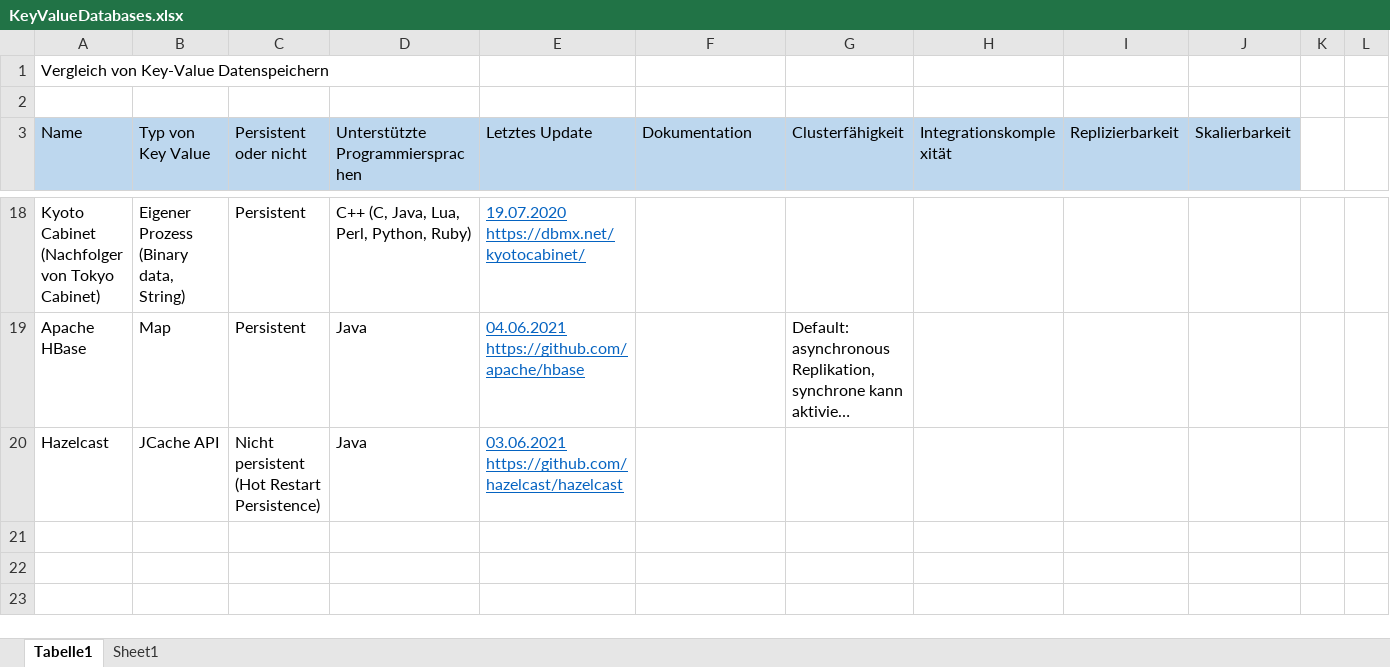
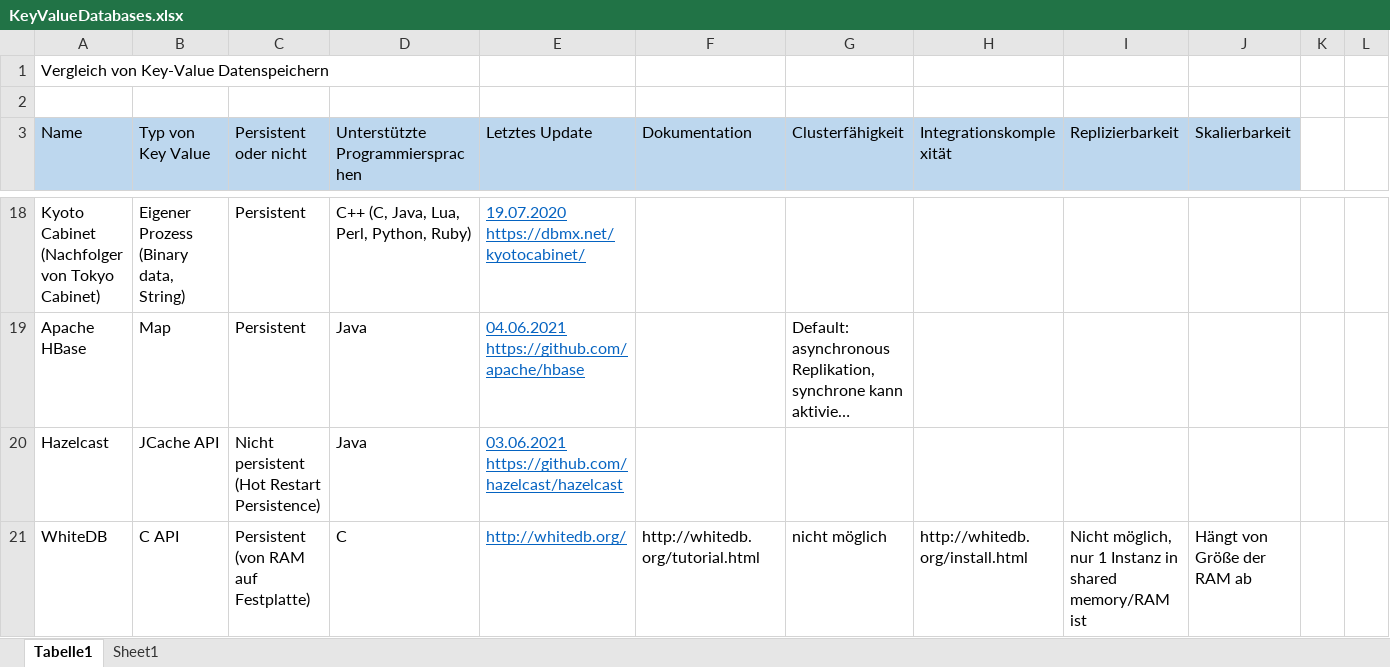
Before and after one commit to CheesusII/Key-Value-Datenspeichern-FP-2021, an Excel workbook: KeyValueDatabases.xlsx, sheet Tabelle1, drawn as a sheet; only a part is shown, gaps mark what is left out; long unchanged cells end in …; values as stored, in another font and other column widths than the file's, no borders; charts and pictures not drawn; rows hold the shown columns only; the diff covers the shown part only; the diff names each change by its address in the sheet, - before the commit and + after, or states it on an @@ line.

```diff
--- a/KeyValueDatabases.xlsx (sheet Tabelle1)
+++ b/KeyValueDatabases.xlsx (sheet Tabelle1)
+row 21: WhiteDB | C API | Persistent (von RAM auf Festplatte) | C | http://whitedb.org/ | http://whitedb.org/tutorial.html | nicht möglich | http://whitedb.org/install.html | Nicht möglich, nur 1 Instanz in shared memory/RAM ist | Hängt von Größe der RAM ab
```
Also changed, not shown: 1 added row elsewhere in this sheet, sheet Sheet1, 3 other files.
